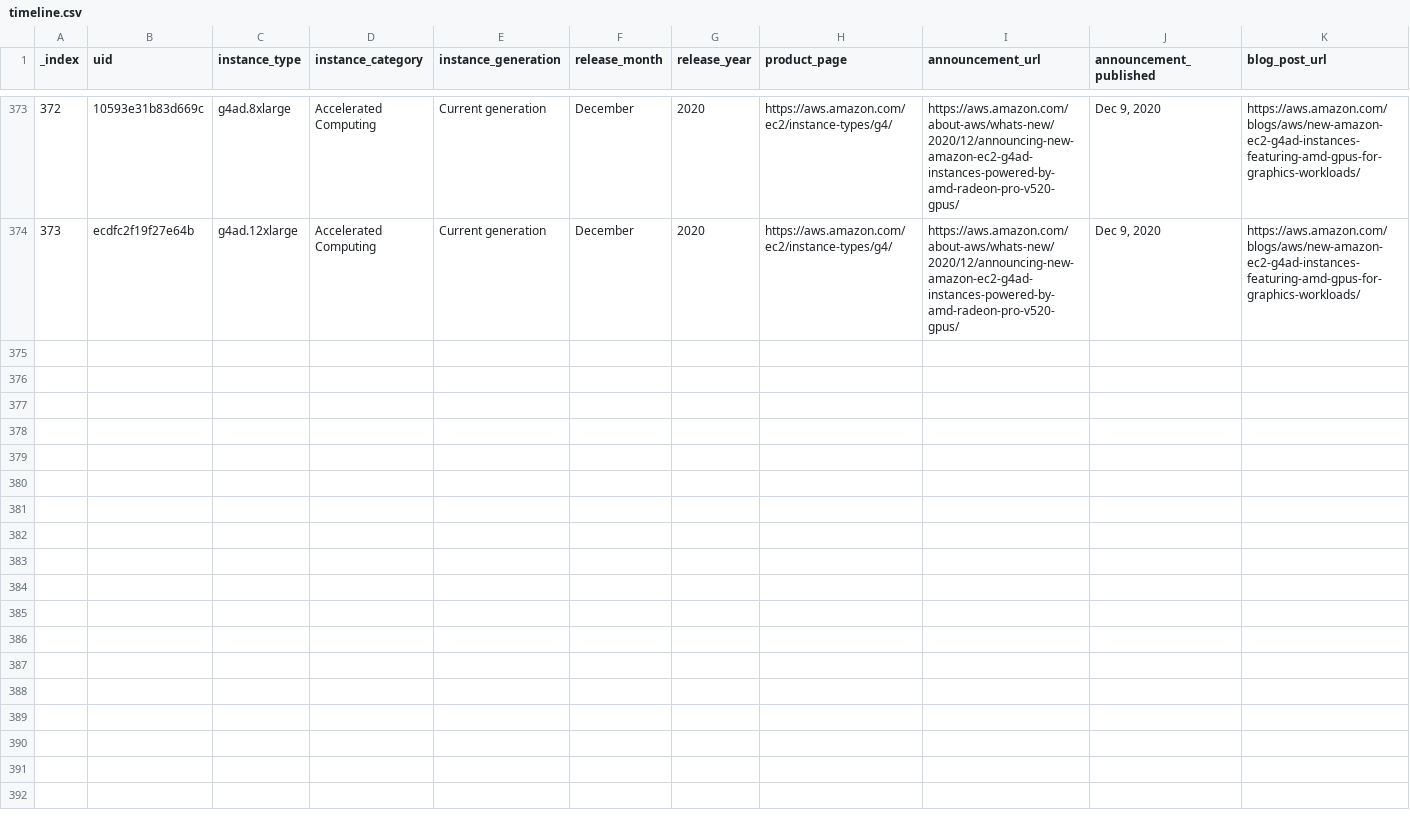
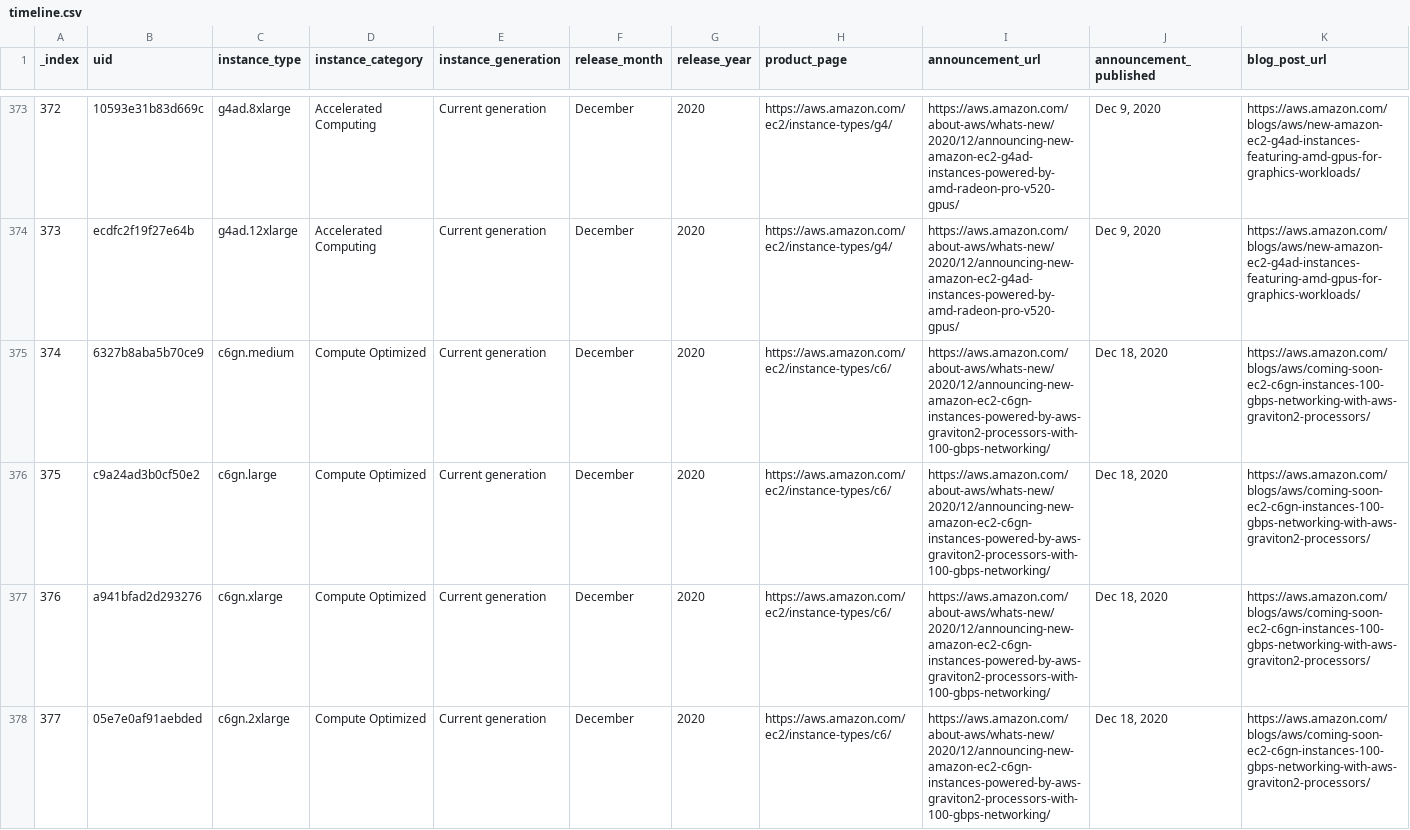
Before and after one commit to nrollr/EC2-timeline, a CSV file: data/timeline.csv, drawn as a sheet; only a part is shown, gaps mark what is left out; rows hold the shown columns only; the diff covers the shown part only; the diff names each change by its address in the sheet, - before the commit and + after, or states it on an @@ line.

Commit message:
Added new C6gn instances

```diff
--- a/data/timeline.csv
+++ b/data/timeline.csv
+row 375: 374 | 6327b8aba5b70ce9 | c6gn.medium | Compute Optimized | Current generation | December | 2020 | https://aws.amazon.com/ec2/instance-types/c6/ | https://aws.amazon.com/about-aws/whats-new/2020/12/announcing-new-amazon-ec2-c6gn-instances-powered-by-aws-graviton2-processors-with-100-gbps-networking/ | Dec 18, 2020 | https://aws.amazon.com/blogs/aws/coming-soon-ec2-c6gn-instances-100-gbps-networking-with-aws-graviton2-processors/
+row 376: 375 | c9a24ad3b0cf50e2 | c6gn.large | Compute Optimized | Current generation | December | 2020 | https://aws.amazon.com/ec2/instance-types/c6/ | https://aws.amazon.com/about-aws/whats-new/2020/12/announcing-new-amazon-ec2-c6gn-instances-powered-by-aws-graviton2-processors-with-100-gbps-networking/ | Dec 18, 2020 | https://aws.amazon.com/blogs/aws/coming-soon-ec2-c6gn-instances-100-gbps-networking-with-aws-graviton2-processors/
+row 377: 376 | a941bfad2d293276 | c6gn.xlarge | Compute Optimized | Current generation | December | 2020 | https://aws.amazon.com/ec2/instance-types/c6/ | https://aws.amazon.com/about-aws/whats-new/2020/12/announcing-new-amazon-ec2-c6gn-instances-powered-by-aws-graviton2-processors-with-100-gbps-networking/ | Dec 18, 2020 | https://aws.amazon.com/blogs/aws/coming-soon-ec2-c6gn-instances-100-gbps-networking-with-aws-graviton2-processors/
+row 378: 377 | 05e7e0af91aebded | c6gn.2xlarge | Compute Optimized | Current generation | December | 2020 | https://aws.amazon.com/ec2/instance-types/c6/ | https://aws.amazon.com/about-aws/whats-new/2020/12/announcing-new-amazon-ec2-c6gn-instances-powered-by-aws-graviton2-processors-with-100-gbps-networking/ | Dec 18, 2020 | https://aws.amazon.com/blogs/aws/coming-soon-ec2-c6gn-instances-100-gbps-networking-with-aws-graviton2-processors/
```
Also changed, not shown: 4 added rows elsewhere in this file, 3 other files.
